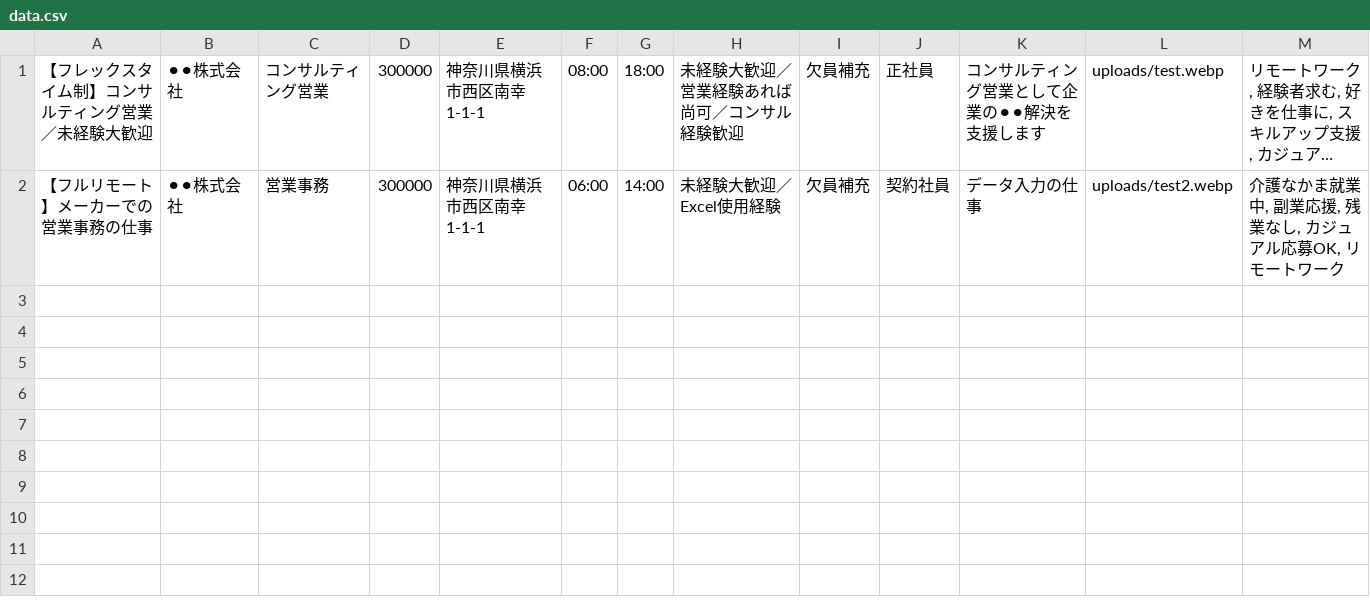
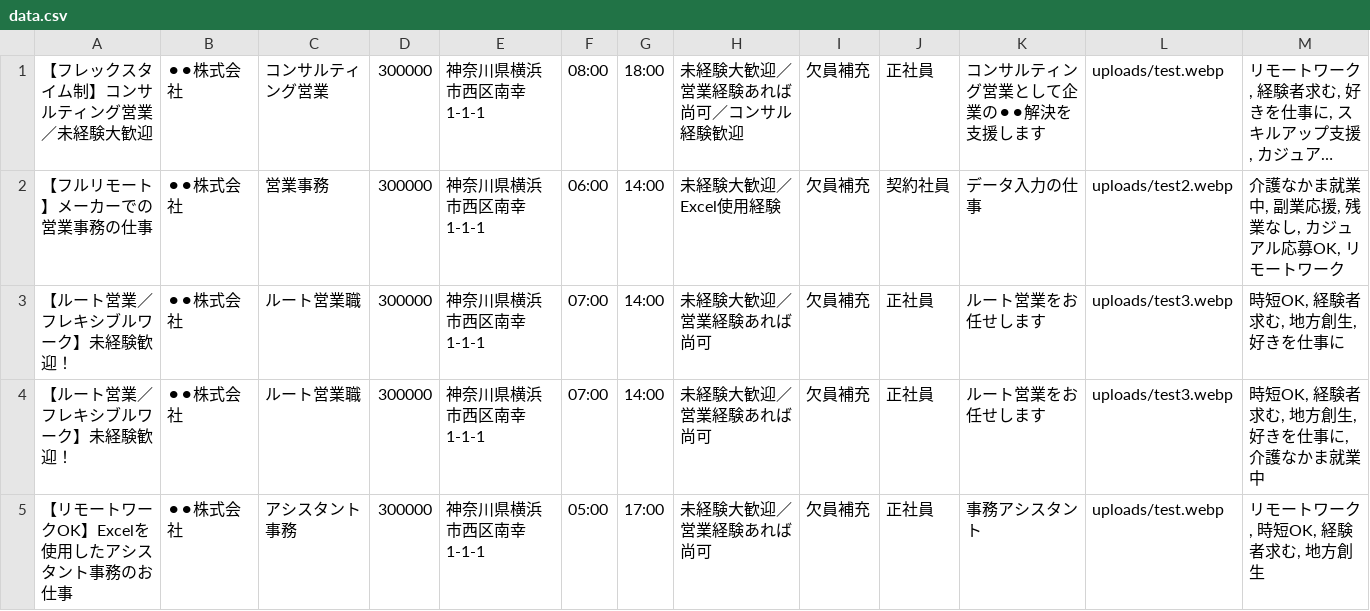
Before and after one commit to yuriao0128/kadai08_db1, a CSV file: data.csv, drawn as a sheet; long unchanged cells end in …; the diff names each change by its address in the sheet, - before the commit and + after, or states it on an @@ line.

```diff
--- a/data.csv
+++ b/data.csv
+row 3: 【ルート営業／フレキシブルワーク】未経験歓迎！ | ⚫⚫株式会社 | ルート営業職 | 300000 | 神奈川県横浜市西区南幸1-1-1 | 07:00 | 14:00 | 未経験大歓迎／営業経験あれば尚可 | 欠員補充 | 正社員 | ルート営業をお任せします | uploads/test3.webp | 時短OK, 経験者求む, 地方創生, 好きを仕事に
+row 4: 【ルート営業／フレキシブルワーク】未経験歓迎！ | ⚫⚫株式会社 | ルート営業職 | 300000 | 神奈川県横浜市西区南幸1-1-1 | 07:00 | 14:00 | 未経験大歓迎／営業経験あれば尚可 | 欠員補充 | 正社員 | ルート営業をお任せします | uploads/test3.webp | 時短OK, 経験者求む, 地方創生, 好きを仕事に, 介護なかま就業中
+row 5: 【リモートワークOK】Excelを使用したアシスタント事務のお仕事 | ⚫⚫株式会社 | アシスタント事務 | 300000 | 神奈川県横浜市西区南幸1-1-1 | 05:00 | 17:00 | 未経験大歓迎／営業経験あれば尚可 | 欠員補充 | 正社員 | 事務アシスタント | uploads/test.webp | リモートワーク, 時短OK, 経験者求む, 地方創生
```
Also changed, not shown: 3 other files.
